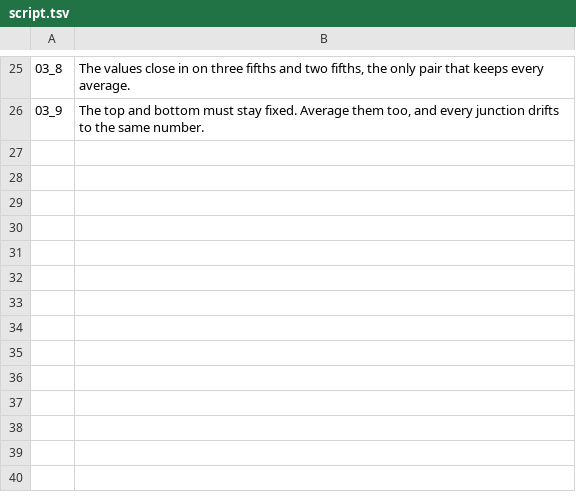
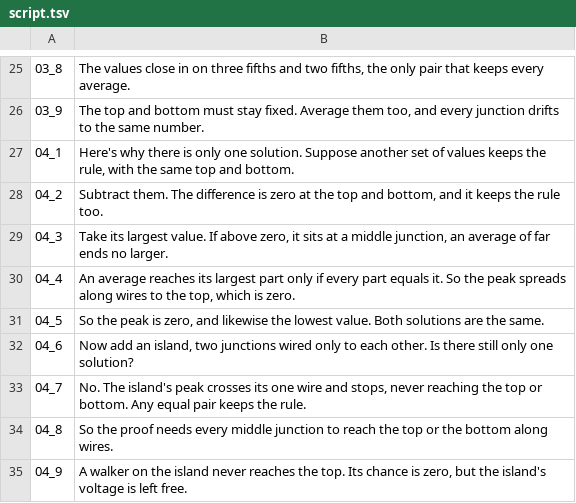
Before and after one commit to Dicklesworthstone/jeffs_math_explainer_videos, a TSV file: explainer_corpus/resistor_random_walk/script.tsv, drawn as a sheet; only a part is shown, gaps mark what is left out.

```diff
--- a/explainer_corpus/resistor_random_walk/script.tsv
+++ b/explainer_corpus/resistor_random_walk/script.tsv
@@ -26 +26,10 @@
 03_9	The top and bottom must stay fixed. Average them too, and every junction drifts to the same number.
+04_1	Here's why there is only one solution. Suppose another set of values keeps the rule, with the same top and bottom.
+04_2	Subtract them. The difference is zero at the top and bottom, and it keeps the rule too.
+04_3	Take its largest value. If above zero, it sits at a middle junction, an average of far ends no larger.
+04_4	An average reaches its largest part only if every part equals it. So the peak spreads along wires to the top, which is zero.
+04_5	So the peak is zero, and likewise the lowest value. Both solutions are the same.
+04_6	Now add an island, two junctions wired only to each other. Is there still only one solution?
+04_7	No. The island's peak crosses its one wire and stops, never reaching the top or bottom. Any equal pair keeps the rule.
+04_8	So the proof needs every middle junction to reach the top or the bottom along wires.
+04_9	A walker on the island never reaches the top. Its chance is zero, but the island's voltage is left free.
```
Also changed, not shown: explainer_corpus/resistor_random_walk/docs/protected.tsv, 13 other files.
